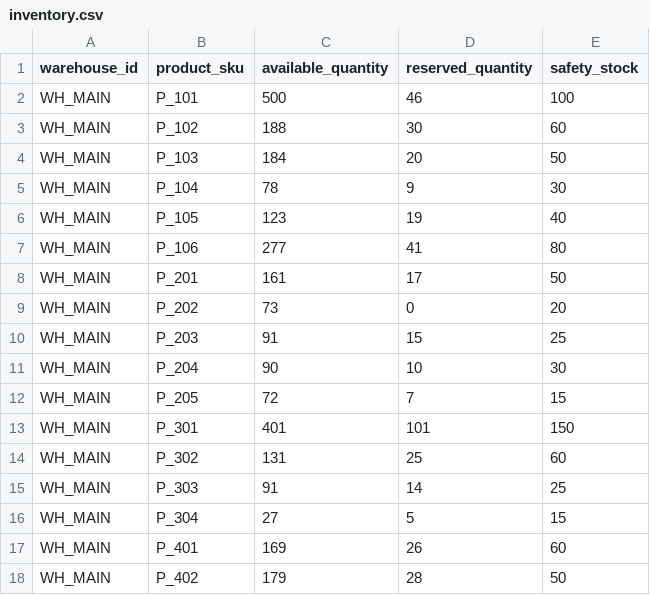
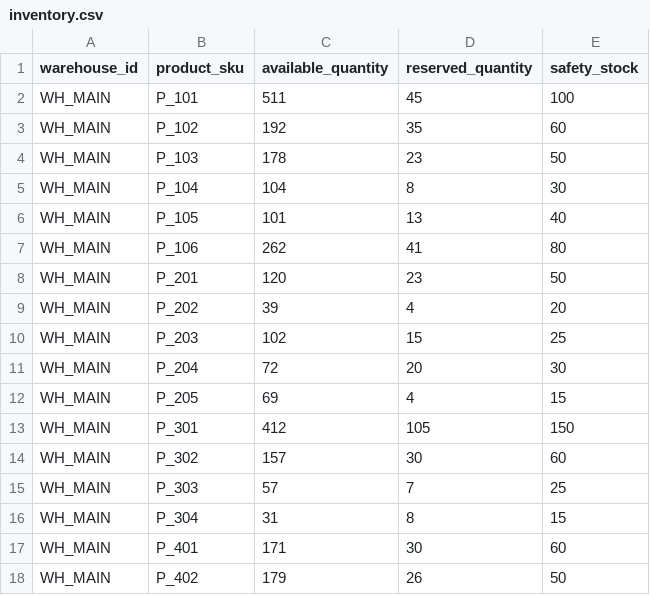
Before and after one commit to Saadboussof/procurement-project, a CSV file: data/raw/stock/2026-01-08/inventory.csv, drawn as a sheet; only a part is shown; the diff covers the shown part only.

Commit message:
Add new order data for Tangier and Tetouan stores, and update inventory records
- Created JSON files for orders on 2026-01-11 for both Tangier and Tetouan stores, containing detailed transaction records.
- Added a new CSV file for inventory on the same date, listing available and reserved quantities for various products in the main warehouse.

```diff
--- a/data/raw/stock/2026-01-08/inventory.csv
+++ b/data/raw/stock/2026-01-08/inventory.csv
@@ -1,18 +1,18 @@
 warehouse_id,product_sku,available_quantity,reserved_quantity,safety_stock
-WH_MAIN,P_101,500,46,100
-WH_MAIN,P_102,188,30,60
-WH_MAIN,P_103,184,20,50
-WH_MAIN,P_104,78,9,30
-WH_MAIN,P_105,123,19,40
-WH_MAIN,P_106,277,41,80
-WH_MAIN,P_201,161,17,50
-WH_MAIN,P_202,73,0,20
-WH_MAIN,P_203,91,15,25
-WH_MAIN,P_204,90,10,30
-WH_MAIN,P_205,72,7,15
-WH_MAIN,P_301,401,101,150
-WH_MAIN,P_302,131,25,60
-WH_MAIN,P_303,91,14,25
-WH_MAIN,P_304,27,5,15
-WH_MAIN,P_401,169,26,60
-WH_MAIN,P_402,179,28,50
+WH_MAIN,P_101,511,45,100
+WH_MAIN,P_102,192,35,60
+WH_MAIN,P_103,178,23,50
+WH_MAIN,P_104,104,8,30
+WH_MAIN,P_105,101,13,40
+WH_MAIN,P_106,262,41,80
+WH_MAIN,P_201,120,23,50
+WH_MAIN,P_202,39,4,20
+WH_MAIN,P_203,102,15,25
+WH_MAIN,P_204,72,20,30
+WH_MAIN,P_205,69,4,15
+WH_MAIN,P_301,412,105,150
+WH_MAIN,P_302,157,30,60
+WH_MAIN,P_303,57,7,25
+WH_MAIN,P_304,31,8,15
+WH_MAIN,P_401,171,30,60
+WH_MAIN,P_402,179,26,50
```
Also changed, not shown: 19 edited cells elsewhere in this file, 31 other files.
